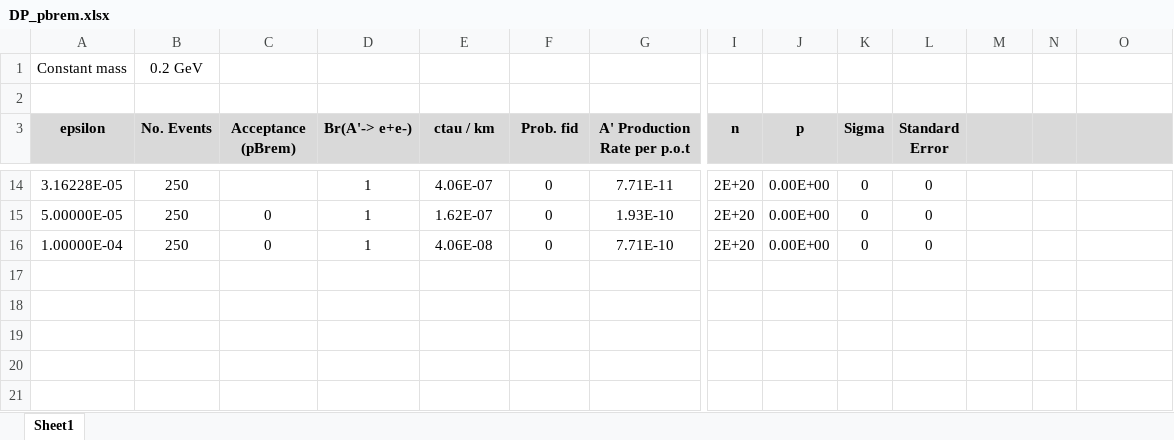
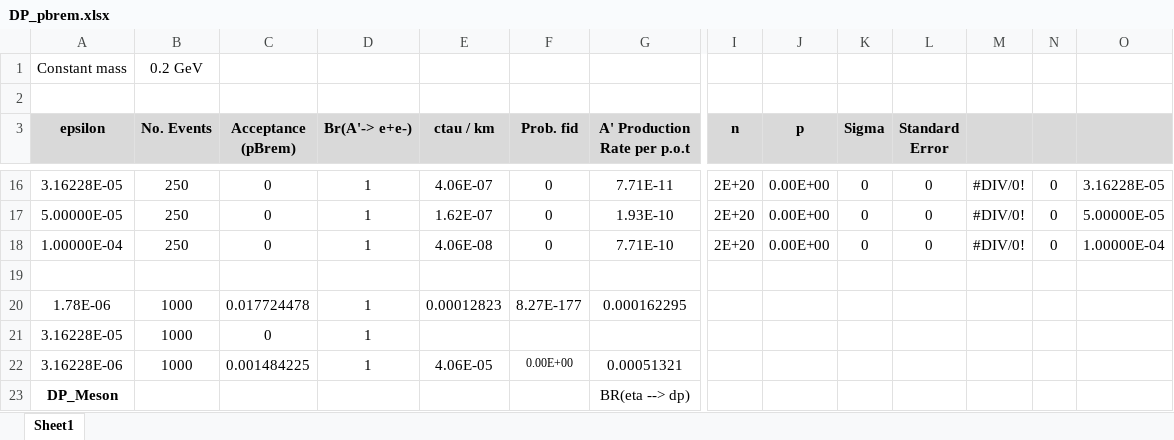
Before and after one commit to NikHoffStyl/SHiP-Nik_and_Danny, an Excel workbook: DP_pbrem.xlsx, sheet Sheet1, drawn as a sheet; only a part is shown, gaps mark what is left out; values as stored, in another font and other column widths than the file's, no borders; addresses are those after the commit; rows hold the shown columns only; the diff covers the shown part only; the diff names each change by its address in the sheet, - before the commit and + after, or states it on an @@ line.

```diff
--- a/DP_pbrem.xlsx (sheet Sheet1)
+++ b/DP_pbrem.xlsx (sheet Sheet1)
-C16 (Acceptance (pBrem)): (empty)
+C16 (Acceptance (pBrem)): 0
-M16:M18: (empty)
+M16:M18: #DIV/0!
-N16:N18: (empty)
+N16:N18: 0
-O16: (empty)
+O16: 3.16228E-05
-O17: (empty)
+O17: 5.00000E-05
-O18: (empty)
+O18: 1.00000E-04
+row 19: (empty)
+row 20: 1.78E-06 | 1000 | 0.017724478 | 1 | 0.00012823 | 8.27E-177 | 0.000162295
+row 21: 3.16228E-05 | 1000 | 0 | 1
+row 22: 3.16228E-06 | 1000 | 0.001484225 | 1 | 4.06E-05 | 0.00E+00 | 0.00051321
+row 23: DP_Meson |  |  |  |  |  | BR(eta --> dp)
```
Also changed, not shown: 2 added rows and 30 edited cells elsewhere in this sheet, formulas that keep their value, DP_meson.xlsx, Plans.xlsx, 2 other files.
